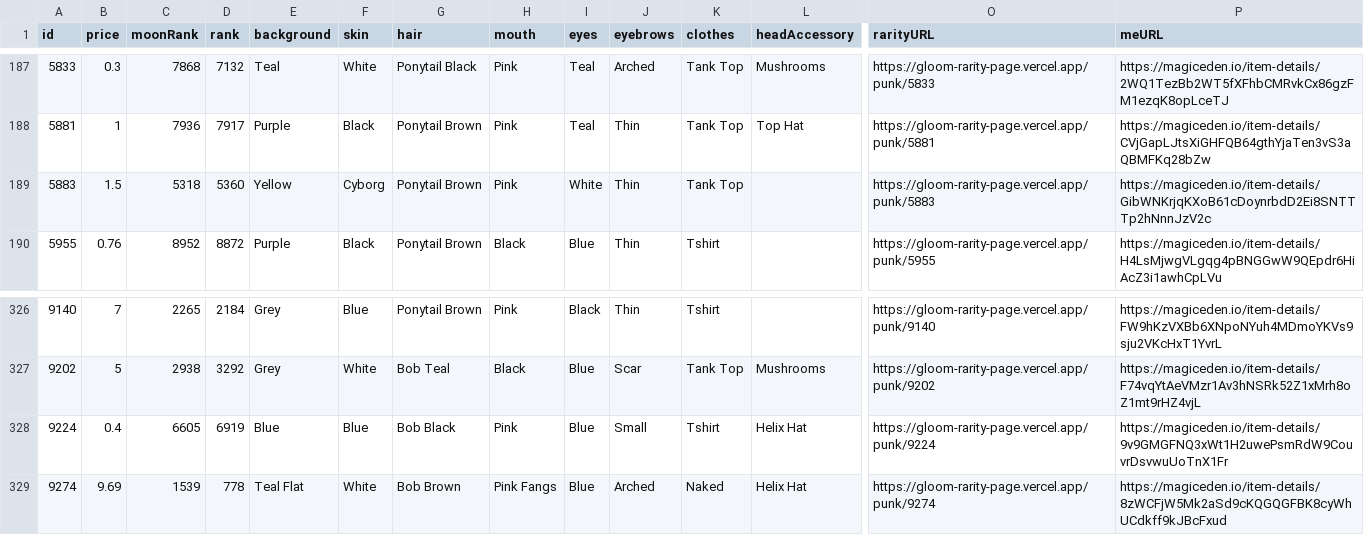
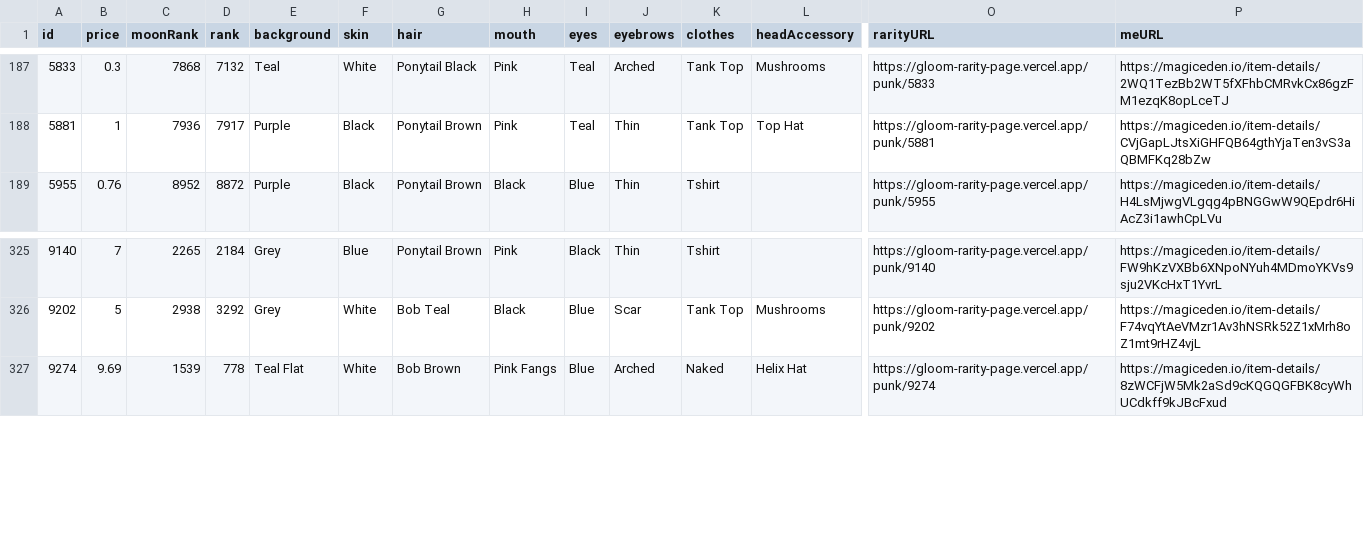
Before and after one commit to braposo/gloom-monitor, a CSV file: gloom-data-magiceden.csv, drawn as a sheet; only a part is shown, gaps mark what is left out; rows hold the shown columns only; the diff names each change by its address in the sheet, - before the commit and + after, or states it on an @@ line.

Commit message:
Flat: latest data (2021-11-23T23:21:45.891Z) {   "date": "2021-11-23T23:21:45.891Z",   "files": [     {       "name": "gloom-data-magiceden.csv",       "deltaBytes": -404,       "source": "https://api-mainnet.magiceden.io/rpc/getListedNFTsByQuery?q=%7B%22%24match%22%3A%7B%22collectionSymbol%22%3A%22gloom_punk_club%22%7D%2C%22%24sort%22%3A%7B%22takerAmount%22%3A1%2C%22createdAt%22%3A-1%7D%7D"     },     {       "name": "gloom-data-solanart.csv",       "deltaBytes": -832,       "source": "https://qzlsklfacc.medianetwork.cloud/nft_for_sale?collection=gloompunk"     },     {       "name": "gloom-picks-solanart.csv",       "deltaBytes": -2,       "source": "https://qzlsklfacc.medianetwork.cloud/nft_for_sale?collection=gloompunk"     }   ] }

```diff
--- a/gloom-data-magiceden.csv
+++ b/gloom-data-magiceden.csv
-row 189: 5883 | 1.5 | 5318 | 5360 | Yellow | Cyborg | Ponytail Brown | Pink | White | Thin | Tank Top |  | https://gloom-rarity-page.vercel.app/punk/5883 | https://magiceden.io/item-details/GibWNKrjqKXoB61cDoynrbdD2Ei8SNTTTp2hNnnJzV2c
-row 328: 9224 | 0.4 | 6605 | 6919 | Blue | Blue | Bob Black | Pink | Blue | Small | Tshirt | Helix Hat | https://gloom-rarity-page.vercel.app/punk/9224 | https://magiceden.io/item-details/9v9GMGFNQ3xWt1H2uwePsmRdW9CouvrDsvwuUoTnX1Fr
```
Also changed, not shown: gloom-data-solanart.csv, gloom-picks-solanart.csv.
